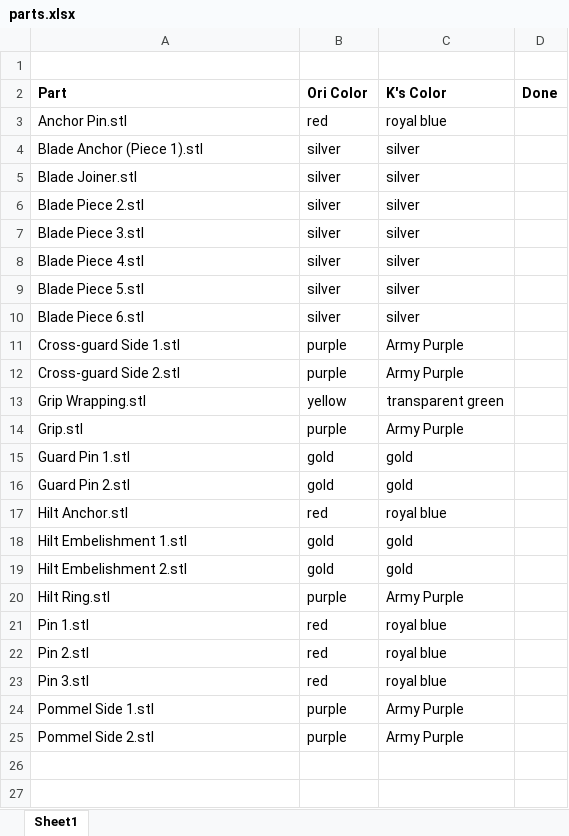
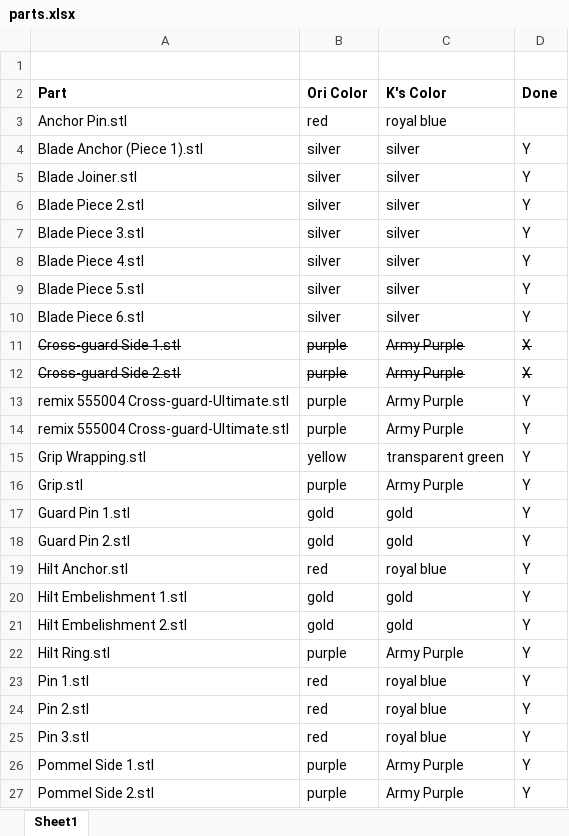
Before and after one commit to aaronse/zelda-master-sword, an Excel workbook: parts.xlsx, sheet Sheet1, drawn as a sheet; values as stored, in another font and other column widths than the file's, no borders; addresses are those after the commit; the diff names each change by its address in the sheet, - before the commit and + after, or states it on an @@ line.

Commit message:
All parts printed!

```diff
--- a/parts.xlsx (sheet Sheet1)
+++ b/parts.xlsx (sheet Sheet1)
-D4:D10 (Done): (empty)
+D4:D10 (Done): Y
-A11:C12 strikethrough: off
+A11:C12 strikethrough: on
-D11:D12 (Done): (empty)
+D11:D12 (Done): X
+row 13: remix 555004 Cross-guard-Ultimate.stl | purple | Army Purple | Y
+row 14: remix 555004 Cross-guard-Ultimate.stl | purple | Army Purple | Y
-D15:D27 (Done): (empty)
+D15:D27 (Done): Y
```
Also changed, not shown: 3 other files.
